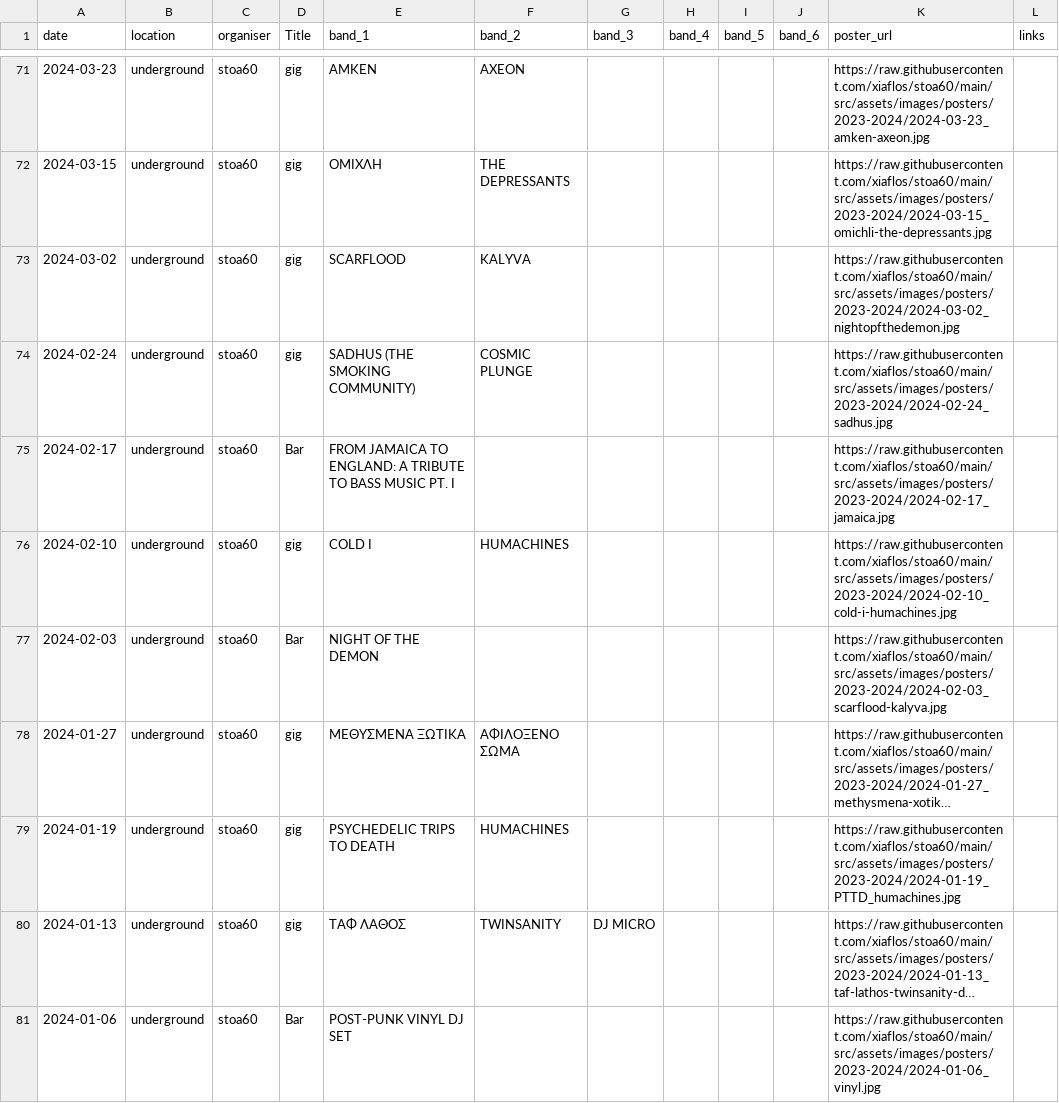
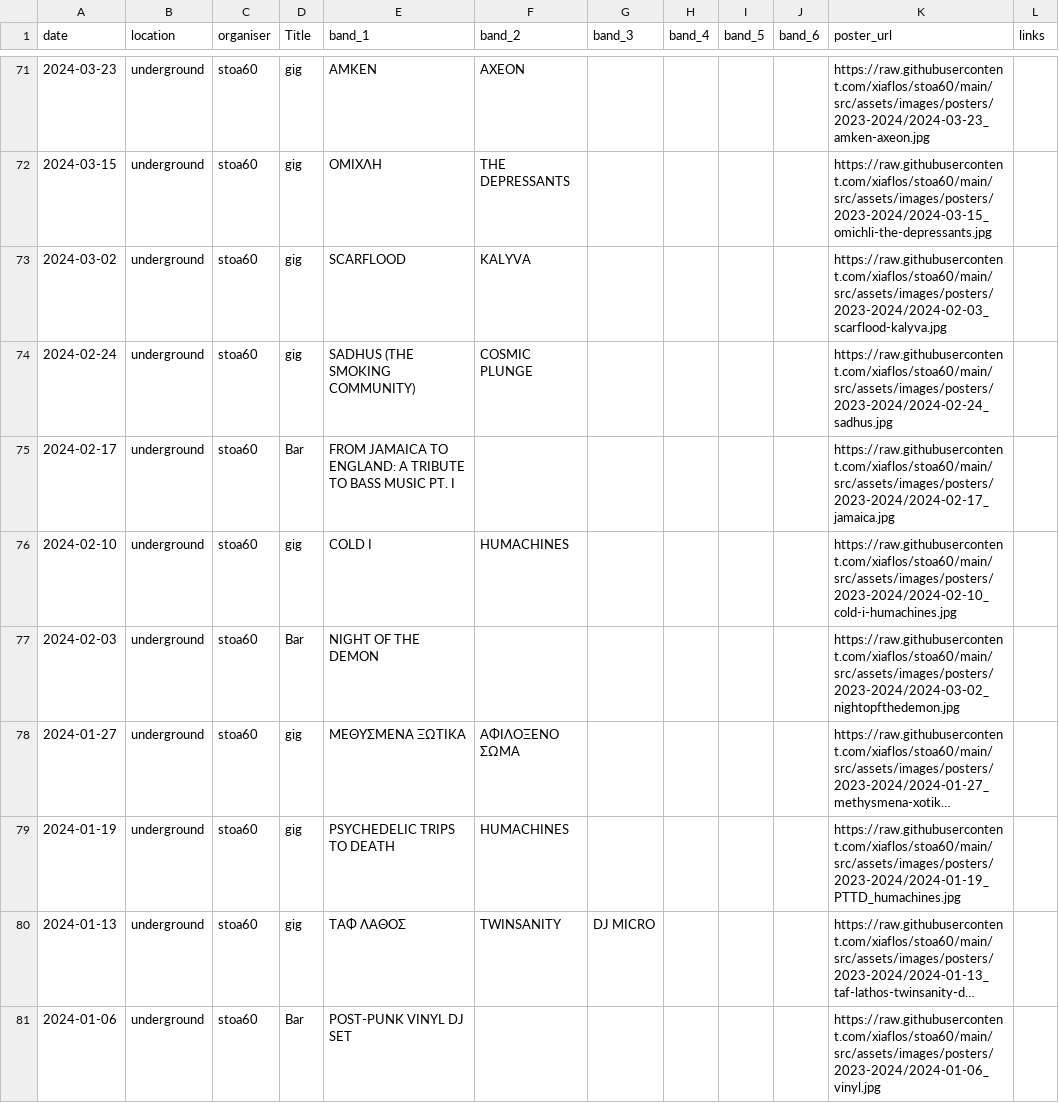
Before and after one commit to xiaflos/stoa60, a CSV file: tools/event-build/events.csv, drawn as a sheet; only a part is shown, gaps mark what is left out; long unchanged cells end in …; the diff names each change by its address in the sheet, - before the commit and + after, or states it on an @@ line.

```diff
--- a/tools/event-build/events.csv
+++ b/tools/event-build/events.csv
-K73 (poster_url): https://raw.githubusercontent.com/xiaflos/stoa60/main/src/assets/images/posters/2023-2024/2024-03-02_nightopfthedemon.jpg
+K73 (poster_url): https://raw.githubusercontent.com/xiaflos/stoa60/main/src/assets/images/posters/2023-2024/2024-02-03_scarflood-kalyva.jpg
-K77 (poster_url): https://raw.githubusercontent.com/xiaflos/stoa60/main/src/assets/images/posters/2023-2024/2024-02-03_scarflood-kalyva.jpg
+K77 (poster_url): https://raw.githubusercontent.com/xiaflos/stoa60/main/src/assets/images/posters/2023-2024/2024-03-02_nightopfthedemon.jpg
```
Also changed, not shown: 1 other file.
